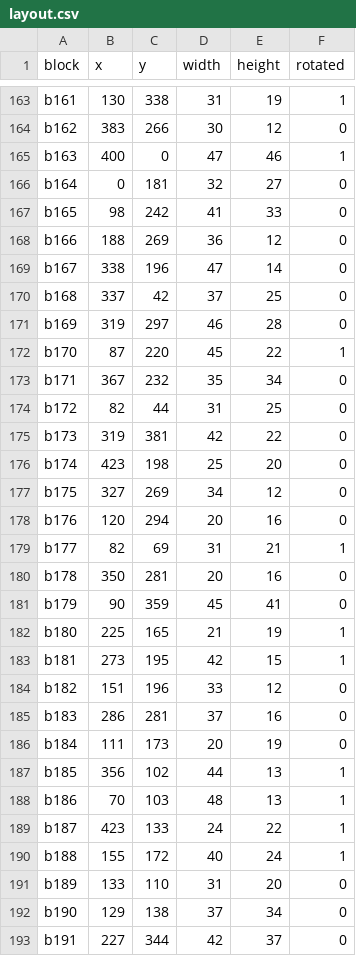
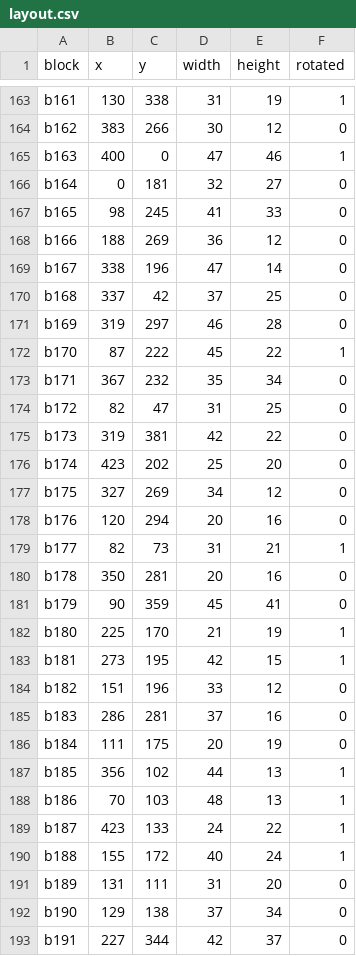
Before and after one commit to PrachtEwigkeit/HuaShuCup, a CSV file: B_VLSI_Q1_v1/results/q2/n200/seed_42/layout.csv, drawn as a sheet; only a part is shown, gaps mark what is left out; the diff covers the shown part only.

```diff
--- a/B_VLSI_Q1_v1/results/q2/n200/seed_42/layout.csv
+++ b/B_VLSI_Q1_v1/results/q2/n200/seed_42/layout.csv
@@ -166,3 +166,3 @@ b163,400,0,47,46,1
 b164,0,181,32,27,0
-b165,98,242,41,33,0
+b165,98,245,41,33,0
 b166,188,269,36,12,0
@@ -171,13 +171,13 @@ b168,337,42,37,25,0
 b169,319,297,46,28,0
-b170,87,220,45,22,1
+b170,87,222,45,22,1
 b171,367,232,35,34,0
-b172,82,44,31,25,0
+b172,82,47,31,25,0
 b173,319,381,42,22,0
-b174,423,198,25,20,0
+b174,423,202,25,20,0
 b175,327,269,34,12,0
 b176,120,294,20,16,0
-b177,82,69,31,21,1
+b177,82,73,31,21,1
 b178,350,281,20,16,0
 b179,90,359,45,41,0
-b180,225,165,21,19,1
+b180,225,170,21,19,1
 b181,273,195,42,15,1
@@ -185,3 +185,3 @@ b182,151,196,33,12,0
 b183,286,281,37,16,0
-b184,111,173,20,19,0
+b184,111,175,20,19,0
 b185,356,102,44,13,1
@@ -190,3 +190,3 @@ b187,423,133,24,22,1
 b188,155,172,40,24,1
-b189,133,110,31,20,0
+b189,131,111,31,20,0
 b190,129,138,37,34,0
```
Also changed, not shown: 52 edited cells elsewhere in this file, B_VLSI_Q1_v1/results/q2/n100/seed_42/layout.csv, B_VLSI_Q1_v1/results/q2/n300/seed_42/layout.csv, 57 other files.
